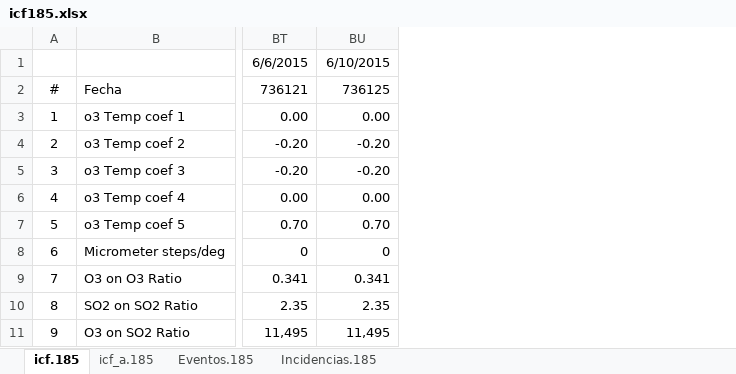
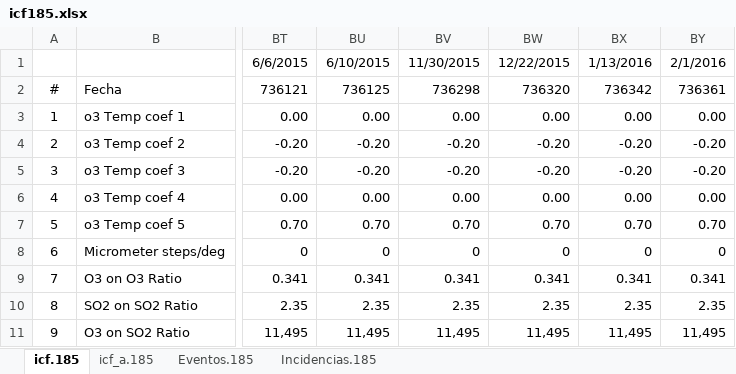
Before and after one commit to Eubrew-net/configs, an Excel workbook: icf185.xlsx, sheet icf.185, drawn as a sheet; only a part is shown, gaps mark what is left out; values as stored, in another font and other column widths than the file's, no borders; the diff names each change by its address in the sheet, - before the commit and + after, or states it on an @@ line.

```diff
--- a/icf185.xlsx (sheet icf.185)
+++ b/icf185.xlsx (sheet icf.185)
+column BV, rows 1-11: 11/30/2015 | 736298 | 0.00 | -0.20 | -0.20 | 0.00 | 0.70 | 0 | 0.341 | 2.35 | 11,495
+column BW, rows 1-11: 12/22/2015 | 736320 | 0.00 | -0.20 | -0.20 | 0.00 | 0.70 | 0 | 0.341 | 2.35 | 11,495
+column BX, rows 1-11: 1/13/2016 | 736342 | 0.00 | -0.20 | -0.20 | 0.00 | 0.70 | 0 | 0.341 | 2.35 | 11,495
+column BY, rows 1-11: 2/1/2016 | 736361 | 0.00 | -0.20 | -0.20 | 0.00 | 0.70 | 0 | 0.341 | 2.35 | 11,495
```
Also changed, not shown: sheet Eventos.185, sheet icf_a.185, icf157.xlsx, 2 other files.
